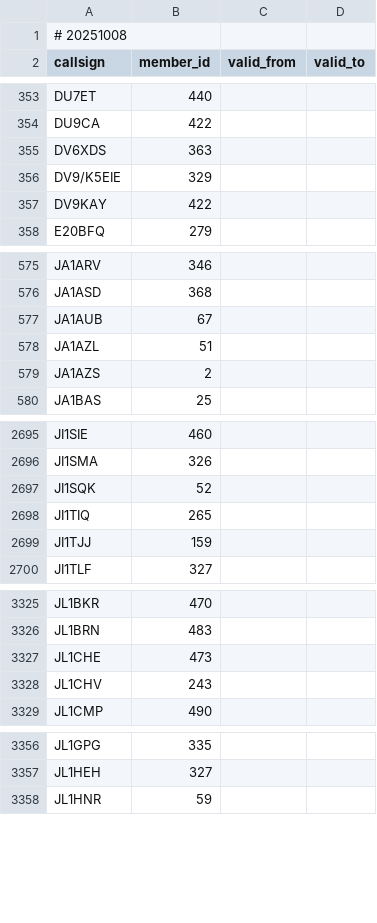
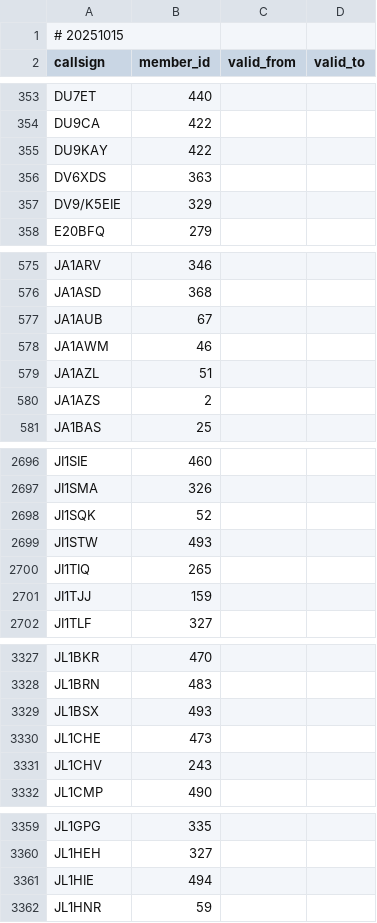
Before and after one commit to foldynl/hamradio-membeship-lists, a CSV file: lists/a1club.csv, drawn as a sheet; only a part is shown, gaps mark what is left out; the diff covers the shown part only.

```diff
--- a/lists/a1club.csv
+++ b/lists/a1club.csv
@@ -1,2 +1,2 @@
-# 20251008
+# 20251015
 callsign,member_id,valid_from,valid_to
@@ -354,5 +354,5 @@ DU7ET,440,,
 DU9CA,422,,
+DU9KAY,422,,
 DV6XDS,363,,
 DV9/K5EIE,329,,
-DV9KAY,422,,
 E20BFQ,279,,
@@ -577,2 +577,3 @@ JA1ASD,368,,
 JA1AUB,67,,
+JA1AWM,46,,
 JA1AZL,51,,
@@ -2697,2 +2698,3 @@ JI1SMA,326,,
 JI1SQK,52,,
+JI1STW,493,,
 JI1TIQ,265,,
@@ -3326,2 +3328,3 @@ JL1BKR,470,,
 JL1BRN,483,,
+JL1BSX,493,,
 JL1CHE,473,,
@@ -3357,2 +3360,3 @@ JL1GPG,335,,
 JL1HEH,327,,
+JL1HIE,494,,
 JL1HNR,59,,
```
Also changed, not shown: 1 added row and 1 removed row elsewhere in this file, lists/agcwdl.csv, lists/cwops.csv, 16 other files.
